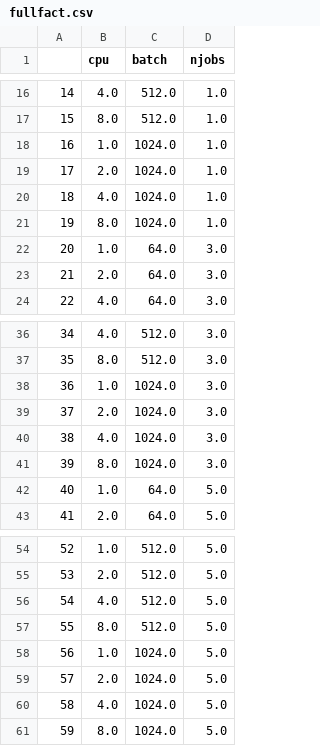
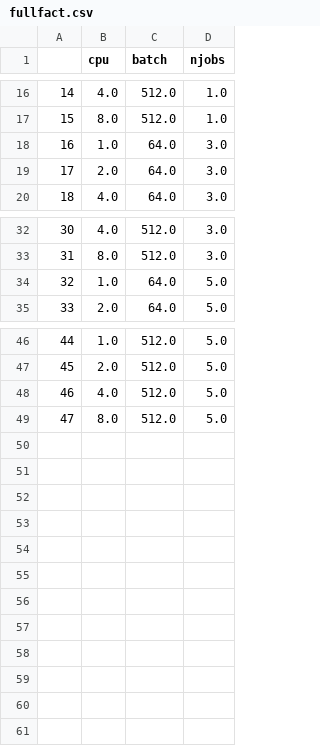
Before and after one commit to sharwinbobde/Courier-BigDL-Study, a CSV file: experiment_designs/fullfact.csv, drawn as a sheet; only a part is shown, gaps mark what is left out; removed rows and columns are numbered as before the commit, all else as after; the diff names each change by its address in the sheet, - before the commit and + after, or states it on an @@ line.

Commit message:
Kept working on experiments and the regressor

```diff
--- a/experiment_designs/fullfact.csv
+++ b/experiment_designs/fullfact.csv
-row 18: 16 | 1.0 | 1024.0 | 1.0
-row 19: 17 | 2.0 | 1024.0 | 1.0
-row 20: 18 | 4.0 | 1024.0 | 1.0
-row 21: 19 | 8.0 | 1024.0 | 1.0
@@ column A renumbered between rows 18 and 49 @@
-row 38: 36 | 1.0 | 1024.0 | 3.0
-row 39: 37 | 2.0 | 1024.0 | 3.0
-row 40: 38 | 4.0 | 1024.0 | 3.0
-row 41: 39 | 8.0 | 1024.0 | 3.0
-row 58: 56 | 1.0 | 1024.0 | 5.0
-row 59: 57 | 2.0 | 1024.0 | 5.0
-row 60: 58 | 4.0 | 1024.0 | 5.0
-row 61: 59 | 8.0 | 1024.0 | 5.0
```
Also changed, not shown: 2 other files.
